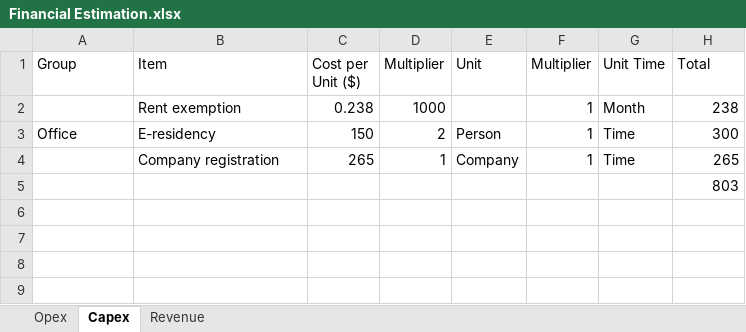
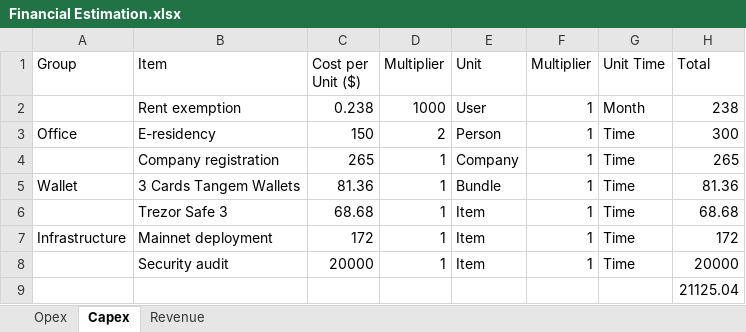
Before and after one commit to peereep-org/peereep-material, an Excel workbook: references/Financial Estimation.xlsx, sheet Capex, drawn as a sheet; values as stored, in another font and other column widths than the file's, no borders; addresses are those after the commit; the diff names each change by its address in the sheet, - before the commit and + after, or states it on an @@ line.

```diff
--- a/references/Financial Estimation.xlsx (sheet Capex)
+++ b/references/Financial Estimation.xlsx (sheet Capex)
-E2 (Unit): (empty)
+E2 (Unit): User
+row 5: Wallet | 3 Cards Tangem Wallets | 81.36 | 1 | Bundle | 1 | Time | 81.36
+row 6:  | Trezor Safe 3 | 68.68 | 1 | Item | 1 | Time | 68.68
+row 7: Infrastructure | Mainnet deployment | 172 | 1 | Item | 1 | Time | 172
+row 8:  | Security audit | 20000 | 1 | Item | 1 | Time | 20000
-H9 (Total): 803
+H9 (Total): 21125.04
```
Also changed, not shown: sheet Opex, 2 other files.
